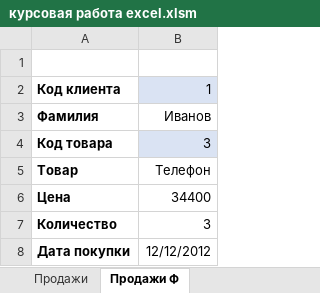
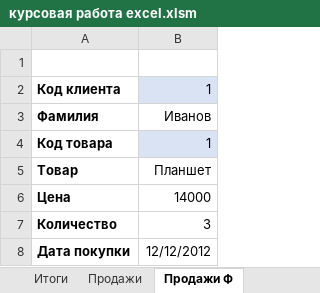
Before and after one commit to ISMAKOVA/SEMESTR_1-3, an Excel workbook: курсовая работа/курсовая работа excel.xlsm, sheet Продажи Ф, drawn as a sheet; values as stored, in another font and other column widths than the file's, no borders; charts and pictures not drawn; the diff names each change by its address in the sheet, - before the commit and + after, or states it on an @@ line.

```diff
--- a/курсовая работа/курсовая работа excel.xlsm (sheet Продажи Ф)
+++ b/курсовая работа/курсовая работа excel.xlsm (sheet Продажи Ф)
+sheet tab: Итоги
-B4: 3
+B4: 1
-B5: Телефон
+B5: Планшет
-B6: 34400
+B6: 14000
```
Also changed, not shown: sheet Продажи, sheet С подчиненной, charts or pictures, 14 other files.
